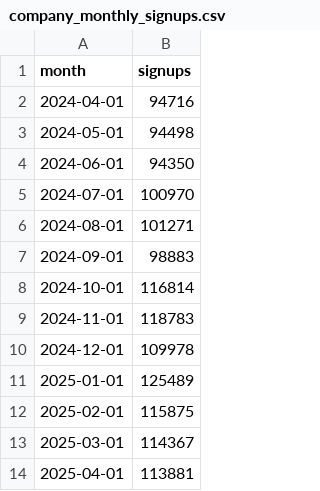
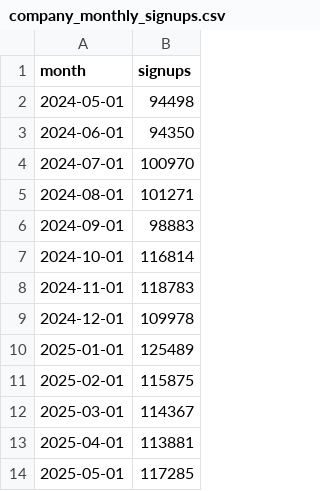
Before and after one commit to jwinternheimer/observable_metrics, a CSV file: src/data/company_monthly_signups.csv, drawn as a sheet; removed rows and columns are numbered as before the commit, all else as after; the diff names each change by its address in the sheet, - before the commit and + after, or states it on an @@ line.

```diff
--- a/src/data/company_monthly_signups.csv
+++ b/src/data/company_monthly_signups.csv
-row 2: 2024-04-01 | 94716
+row 14: 2025-05-01 | 117285
```
Also changed, not shown: src/data/buffer_team_posts.csv, src/data/chartmogul_mrr_events.csv, 9 other files.
